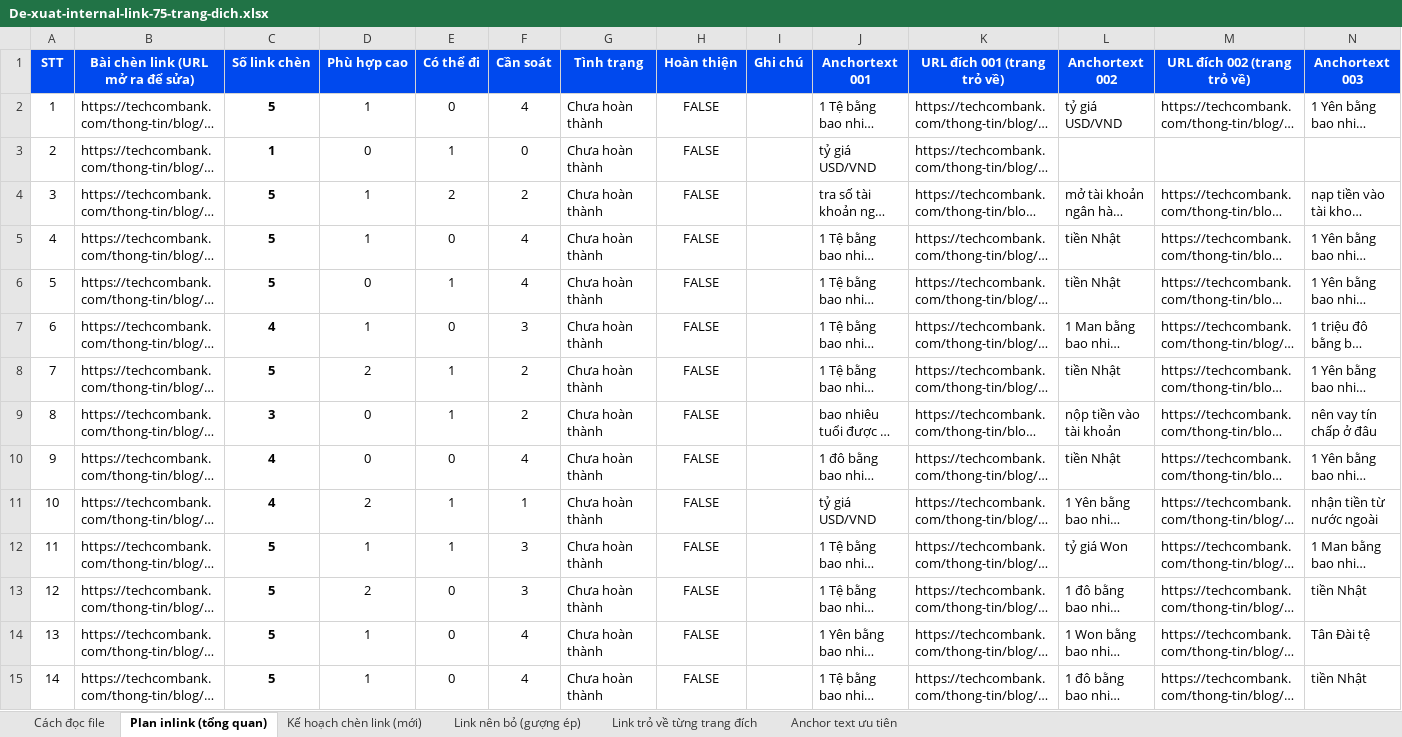
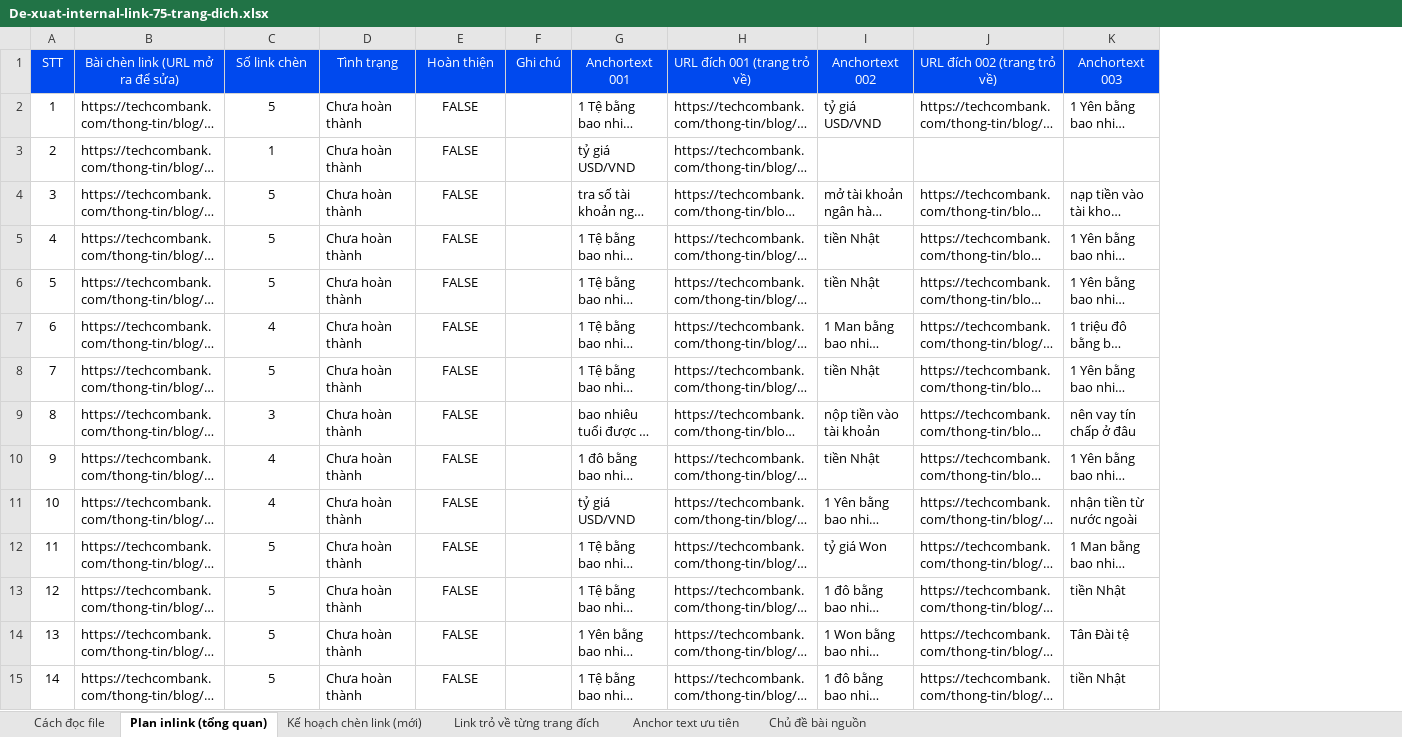
Before and after one commit to vuthithuytrang-lab/trang, an Excel workbook: Kết quả công việc Agent Boss/Viec that - Internal link TCB/De-xuat-internal-link-75-trang-dich.xlsx, sheet Plan inlink (tổng quan), drawn as a sheet; only a part is shown; long unchanged cells end in …; values as stored, in another font and other column widths than the file's, no borders; charts and pictures and conditional formats not drawn; 1 other sheet too large or unreadable and not compared; removed rows and columns are numbered as before the commit, all else as after; the diff covers the shown part only; the diff names each change by its address in the sheet, - before the commit and + after, or states it on an @@ line.

```diff
--- a/Kết quả công việc Agent Boss/Viec that - Internal link TCB/De-xuat-internal-link-75-trang-dich.xlsx (sheet Plan inlink (tổng quan))
+++ b/Kết quả công việc Agent Boss/Viec that - Internal link TCB/De-xuat-internal-link-75-trang-dich.xlsx (sheet Plan inlink (tổng quan))
-sheet tab: Link nên bỏ (gượng ép)
+sheet tab: Chủ đề bài nguồn
-column D (Phù hợp cao), rows 2-15: 1 | 0 | 1 | 1 | 0 | 1 | 2 | 0 | 0 | 2 | 1 | 2 | 1 | 1
-column E (Có thể đi), rows 2-15: 0 | 1 | 2 | 0 | 1 | 0 | 1 | 1 | 0 | 1 | 1 | 0 | 0 | 0
-column F (Cần soát), rows 2-15: 4 | 0 | 2 | 4 | 4 | 3 | 2 | 2 | 4 | 1 | 3 | 3 | 4 | 4
-A1:C1 bold: on
+A1:C1 bold: off
-D1:K1 bold: on
+D1:K1 bold: off
-C2:C15 bold: on
+C2:C15 bold: off
```
Also changed, not shown: cell formats elsewhere in this sheet, sheet Kế hoạch chèn link (mới), sheet Cách đọc file, sheet Anchor text ưu tiên, formulas that keep their value.
